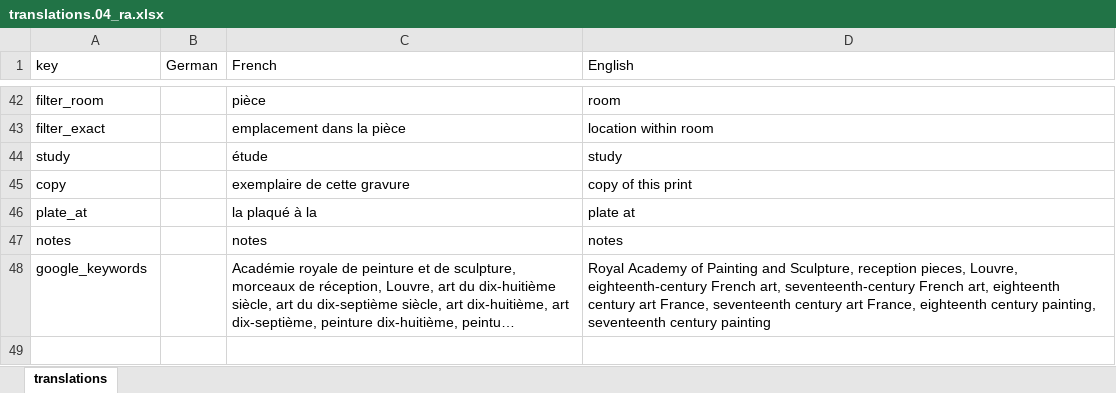
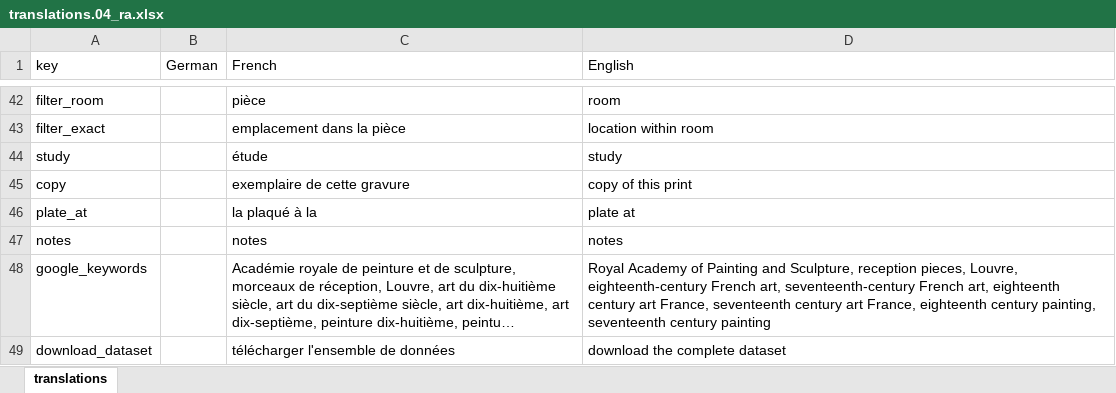
Before and after one commit to dfk-paris/reception_academie, an Excel workbook: data/translations.04_ra.xlsx, sheet translations, drawn as a sheet; only a part is shown, gaps mark what is left out; long unchanged cells end in …; values as stored, in another font and other column widths than the file's, no borders; the diff names each change by its address in the sheet, - before the commit and + after, or states it on an @@ line.

Commit message:
adds dataset download button

```diff
--- a/data/translations.04_ra.xlsx (sheet translations)
+++ b/data/translations.04_ra.xlsx (sheet translations)
+row 49: download_dataset |  | télécharger l'ensemble de données | download the complete dataset
```
Also changed, not shown: 1 other file.
